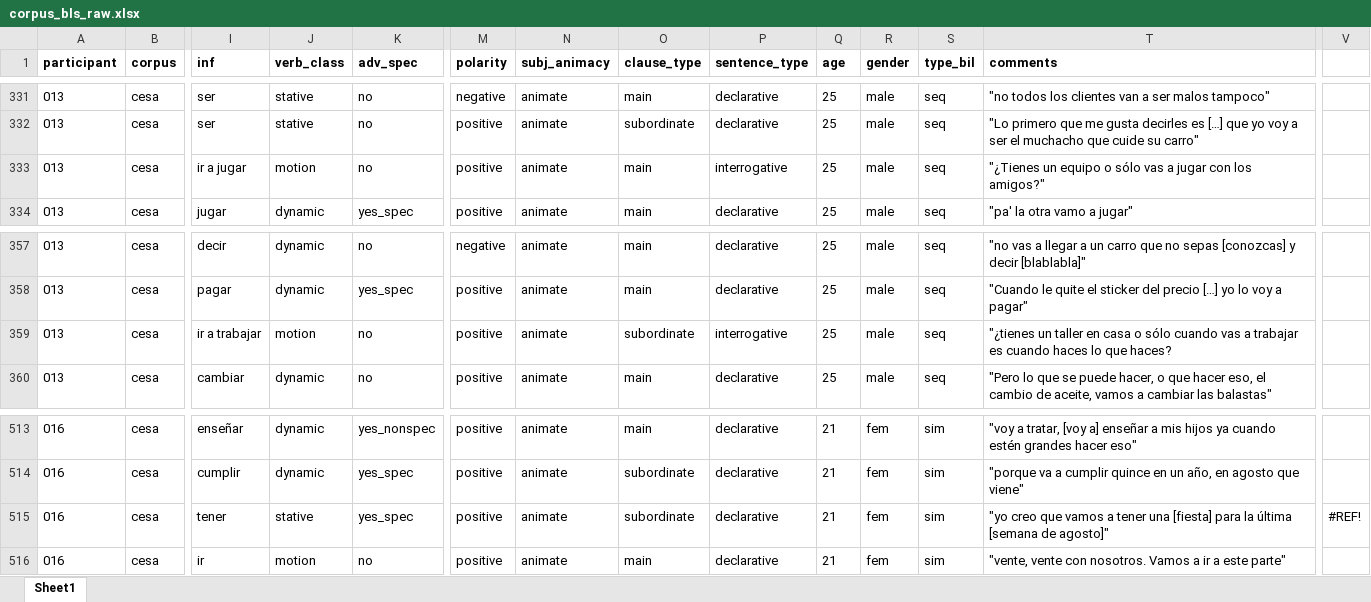
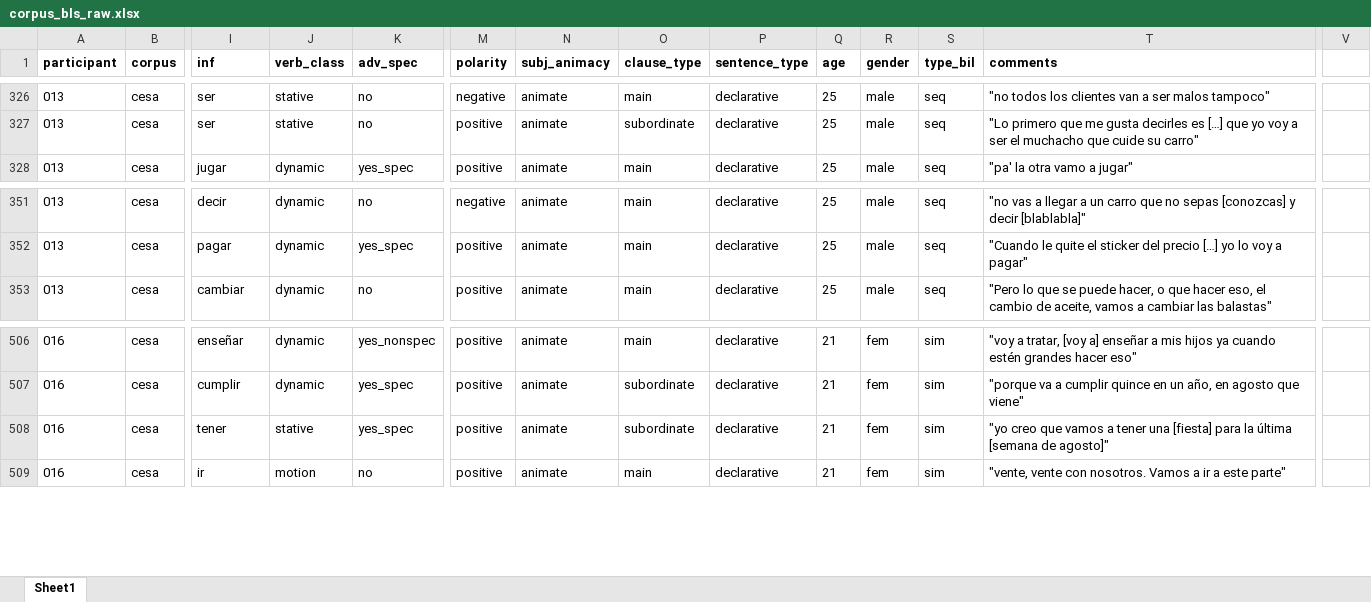
Before and after one commit to mfeliuribas/dissertation, an Excel workbook: study_1/data/corpus_bls_raw.xlsx, sheet Sheet1, drawn as a sheet; only a part is shown, gaps mark what is left out; values as stored, in another font and other column widths than the file's, no borders; removed rows and columns are numbered as before the commit, all else as after; rows hold the shown columns only; the diff covers the shown part only; the diff names each change by its address in the sheet, - before the commit and + after, or states it on an @@ line.

```diff
--- a/study_1/data/corpus_bls_raw.xlsx (sheet Sheet1)
+++ b/study_1/data/corpus_bls_raw.xlsx (sheet Sheet1)
-row 333: 013 | cesa | ir a jugar | motion | no | positive | animate | main | interrogative | 25 | male | seq | "¿Tienes un equipo o sólo vas a jugar con los amigos?"
-row 359: 013 | cesa | ir a trabajar | motion | no | positive | animate | subordinate | interrogative | 25 | male | seq | "¿tienes un taller en casa o sólo cuando vas a trabajar es cuando haces lo que haces?
-V508: #REF!
+V508: (empty)
```
Also changed, not shown: 5 removed rows elsewhere in this sheet, 3 other files.
